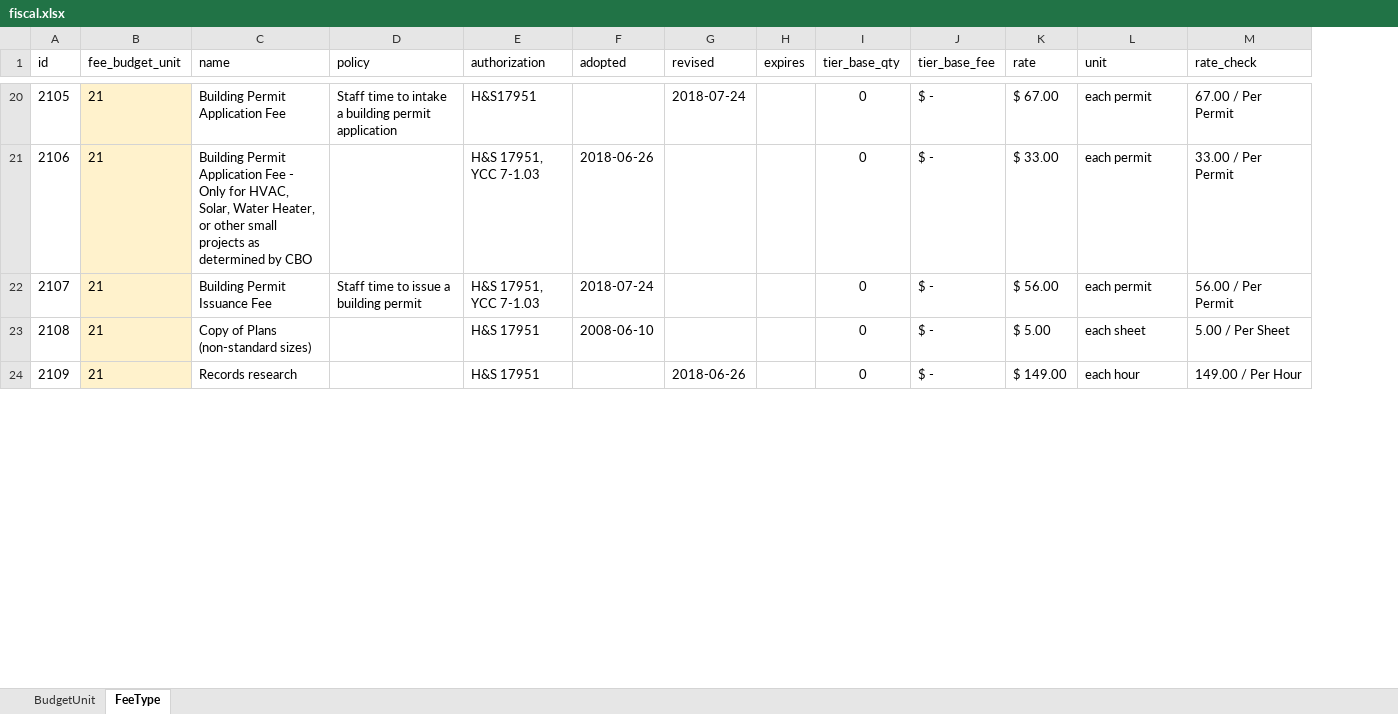
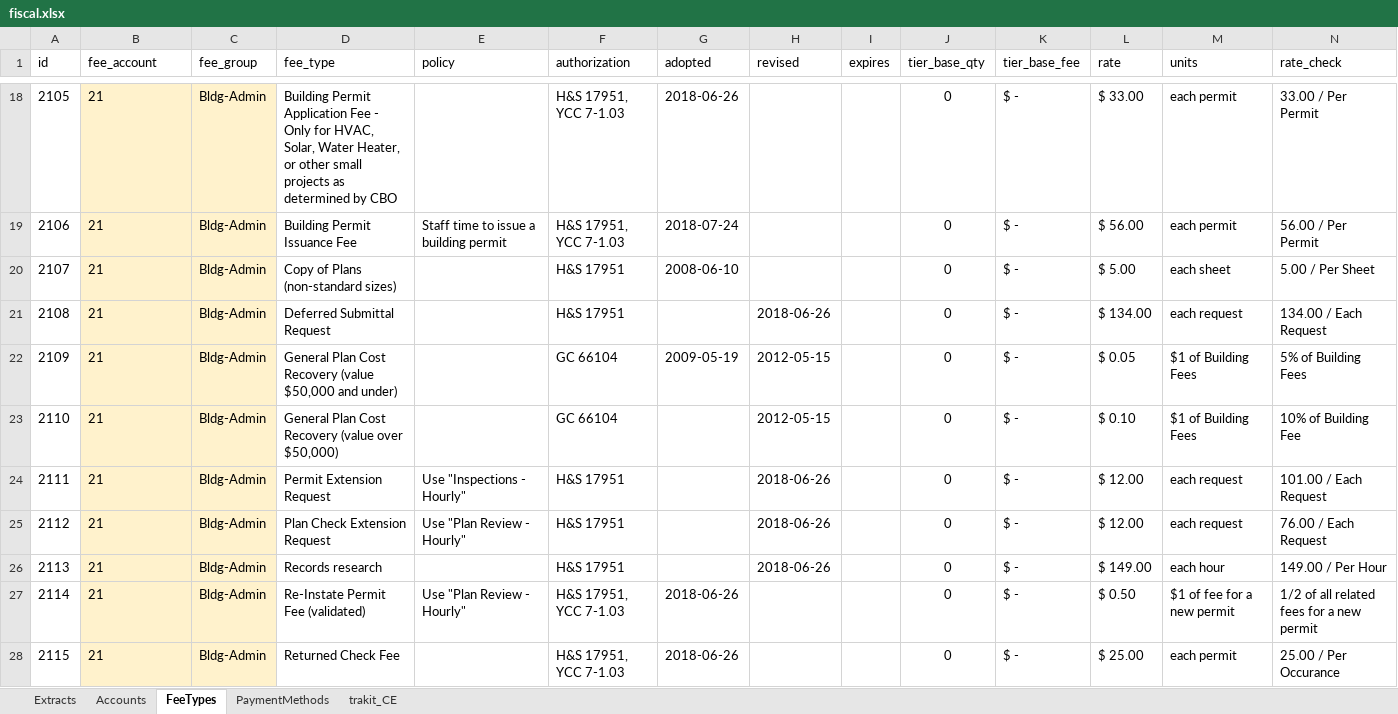
Before and after one commit to myAnnieIsDog/django-yolobuilds, an Excel workbook: scripts/init/fiscal.xlsx, sheet FeeTypes, drawn as a sheet; only a part is shown, gaps mark what is left out; values as stored, in another font and other column widths than the file's, no borders; table styles not drawn; addresses are those after the commit; the diff covers the shown part only; the diff names each change by its address in the sheet, - before the commit and + after, or states it on an @@ line.

```diff
--- a/scripts/init/fiscal.xlsx (sheet FeeTypes)
+++ b/scripts/init/fiscal.xlsx (sheet FeeTypes)
-sheet tab: BudgetUnit
+sheet tab: Accounts
-sheet tab: FeeType
+sheet tab: FeeTypes
+sheet tab: Extracts
+sheet tab: PaymentMethods
+sheet tab: trakit_CE
+column C (fee_group), rows 18-21: all Bldg-Admin; row 26: Bldg-Admin
-B1: fee_budget_unit
+B1: fee_account
-D1: name
+D1: fee_type
-M1: unit
+M1: units
-D18 (fee_type): …Application Fee
+D18 (fee_type): …Application Fee - Only for HVAC, Solar, Water Heater, or other small projects as determined by CBO
-E18 (policy): Staff time to intake a building permit application
+E18 (policy): (empty)
-F18 (authorization): H&S17951
+F18 (authorization): H&S 17951, YCC 7-1.03
-G18 (adopted): (empty)
+G18 (adopted): 2018-06-26
-H18 (revised): 2018-07-24
+H18 (revised): (empty)
-L18 (rate): $ 67.00
+L18 (rate): $ 33.00
-N18 (rate_check): 67.00 / Per Permit
+N18 (rate_check): 33.00 / Per Permit
-D19 (fee_type): Building Permit Application Fee - Only for HVAC, Solar, Water Heater, or other small projects as determined by CBO
+D19 (fee_type): Building Permit Issuance Fee
-E19 (policy): (empty)
+E19 (policy): Staff time to issue a building permit
-G19 (adopted): 2018-06-26
+G19 (adopted): 2018-07-24
-L19 (rate): $ 33.00
+L19 (rate): $ 56.00
-N19 (rate_check): 33.00 / Per Permit
+N19 (rate_check): 56.00 / Per Permit
-D20 (fee_type): Building Permit Issuance Fee
+D20 (fee_type): Copy of Plans (non-standard sizes)
-E20 (policy): Staff time to issue a building permit
+E20 (policy): (empty)
-F20 (authorization): H&S 17951, YCC 7-1.03
+F20 (authorization): H&S 17951
-G20 (adopted): 2018-07-24
+G20 (adopted): 2008-06-10
-L20 (rate): $ 56.00
+L20 (rate): $ 5.00
-M20 (units): each permit
+M20 (units): each sheet
-N20 (rate_check): 56.00 / Per Permit
+N20 (rate_check): 5.00 / Per Sheet
-D21 (fee_type): Copy of Plans (non-standard sizes)
+D21 (fee_type): Deferred Submittal Request
-G21 (adopted): 2008-06-10
+G21 (adopted): (empty)
-H21 (revised): (empty)
+H21 (revised): 2018-06-26
-L21 (rate): $ 5.00
+L21 (rate): $ 134.00
-M21 (units): each sheet
+M21 (units): each request
-N21 (rate_check): 5.00 / Per Sheet
+N21 (rate_check): 134.00 / Each Request
+row 22: 2109 | 21 | Bldg-Admin | General Plan Cost Recovery (value $50,000 and under) |  | GC 66104 | 2009-05-19 | 2012-05-15 |  | 0 | $ - | $ 0.05 | $1 of Building Fees | 5% of Building Fees
+row 23: 2110 | 21 | Bldg-Admin | General Plan Cost Recovery (value over $50,000) |  | GC 66104 |  | 2012-05-15 |  | 0 | $ - | $ 0.10 | $1 of Building Fees | 10% of Building Fee
+row 24: 2111 | 21 | Bldg-Admin | Permit Extension Request | Use "Inspections - Hourly" | H&S 17951 |  | 2018-06-26 |  | 0 | $ - | $ 12.00 | each request | 101.00 / Each Request
+row 25: 2112 | 21 | Bldg-Admin | Plan Check Extension Request | Use "Plan Review - Hourly" | H&S 17951 |  | 2018-06-26 |  | 0 | $ - | $ 12.00 | each request | 76.00 / Each Request
-A26 (id): 2109
+A26 (id): 2113
+row 27: 2114 | 21 | Bldg-Admin | Re-Instate Permit Fee (validated) | Use "Plan Review - Hourly" | H&S 17951, YCC 7-1.03 | 2018-06-26 |  |  | 0 | $ - | $ 0.50 | $1 of fee for a new permit | 1/2 of all related fees for a new permit
+row 28: 2115 | 21 | Bldg-Admin | Returned Check Fee |  | H&S 17951, YCC 7-1.03 | 2018-06-26 |  |  | 0 | $ - | $ 25.00 | each permit | 25.00 / Per Occurance
```
Also changed, not shown: 1 added row, 7 removed rows, 71 edited cells and cell formats elsewhere in this sheet, sheet Accounts, 52 other files.
